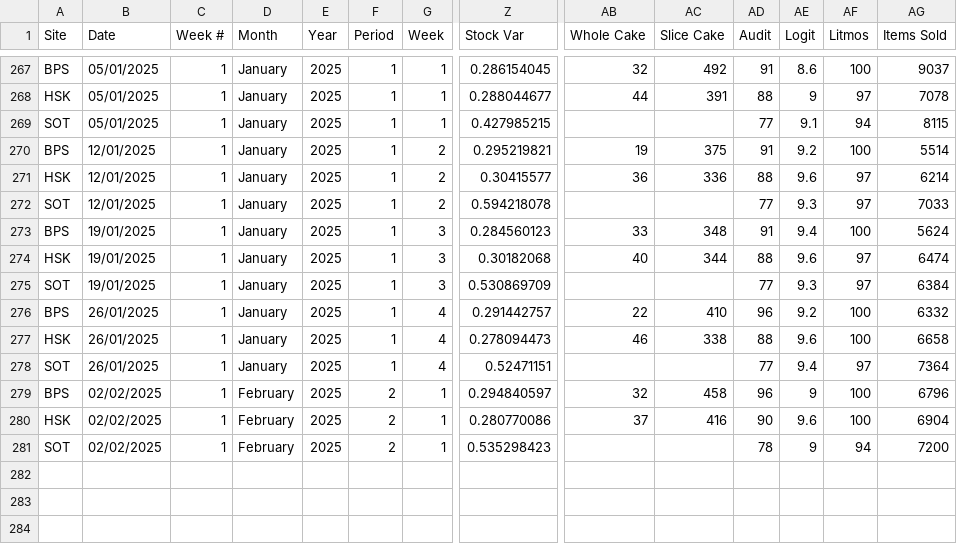
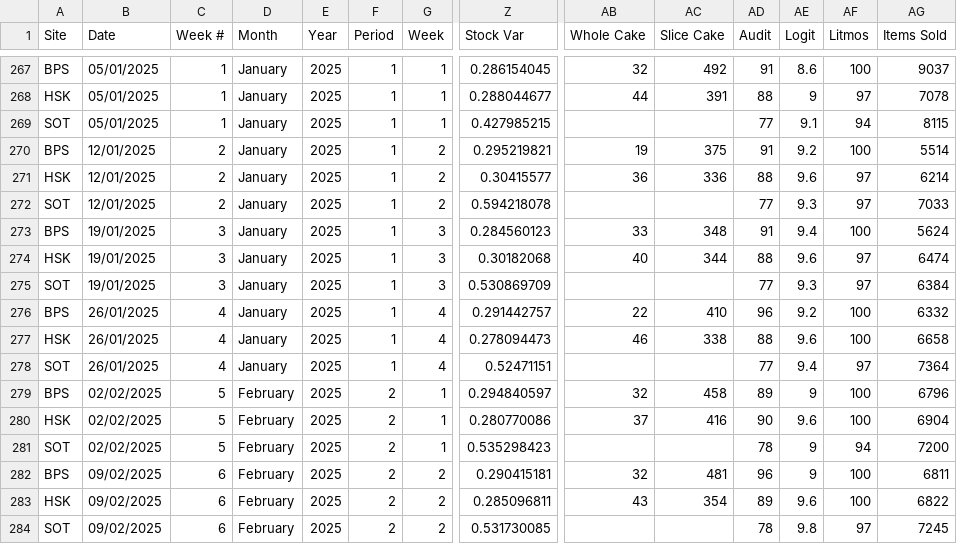
Before and after one commit to Edallsopp/test5, a CSV file: src/data/Weekly_Data.csv, drawn as a sheet; only a part is shown, gaps mark what is left out; rows hold the shown columns only; the diff names each change by its address in the sheet, - before the commit and + after, or states it on an @@ line.

Commit message:
20250209

```diff
--- a/src/data/Weekly_Data.csv
+++ b/src/data/Weekly_Data.csv
-C270:C272 (Week #): 1
+C270:C272 (Week #): 2
-C273:C275 (Week #): 1
+C273:C275 (Week #): 3
-C276:C278 (Week #): 1
+C276:C278 (Week #): 4
-C279:C281 (Week #): 1
+C279:C281 (Week #): 5
-AD279 (Audit): 96
+AD279 (Audit): 89
+row 282: BPS | 09/02/2025 | 6 | February | 2025 | 2 | 2 | 0.290415181 | 32 | 481 | 96 | 9 | 100 | 6811
+row 283: HSK | 09/02/2025 | 6 | February | 2025 | 2 | 2 | 0.285096811 | 43 | 354 | 89 | 9.6 | 100 | 6822
+row 284: SOT | 09/02/2025 | 6 | February | 2025 | 2 | 2 | 0.531730085 |  |  | 78 | 9.8 | 97 | 7245
```
